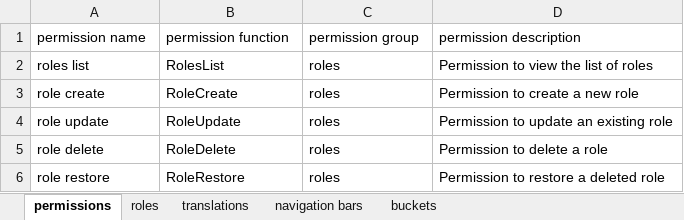
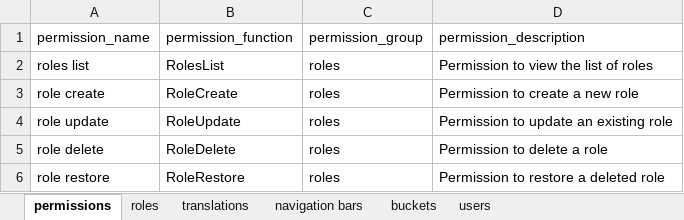
Before and after one commit to darwishdev/sqlseeder, an Excel workbook: exmple/accounts.xlsx, sheet permissions, drawn as a sheet; only a part is shown; values as stored, in another font and other column widths than the file's, no borders; table styles not drawn; the diff names each change by its address in the sheet, - before the commit and + after, or states it on an @@ line.

```diff
--- a/exmple/accounts.xlsx (sheet permissions)
+++ b/exmple/accounts.xlsx (sheet permissions)
+sheet tab: users
-A1: permission name
+A1: permission_name
-B1: permission function
+B1: permission_function
-C1: permission group
+C1: permission_group
-D1: permission description
+D1: permission_description
```
Also changed, not shown: sheet navigation bars, sheet roles, 2 other files.
